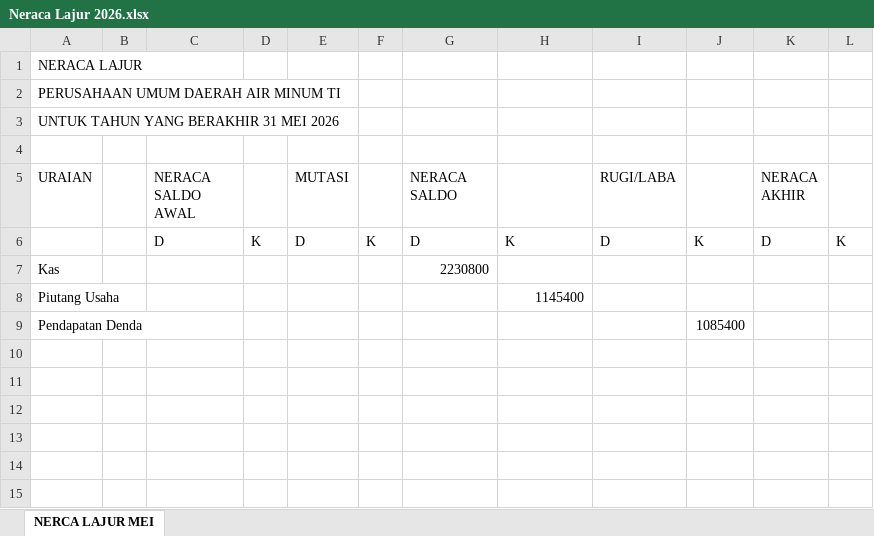
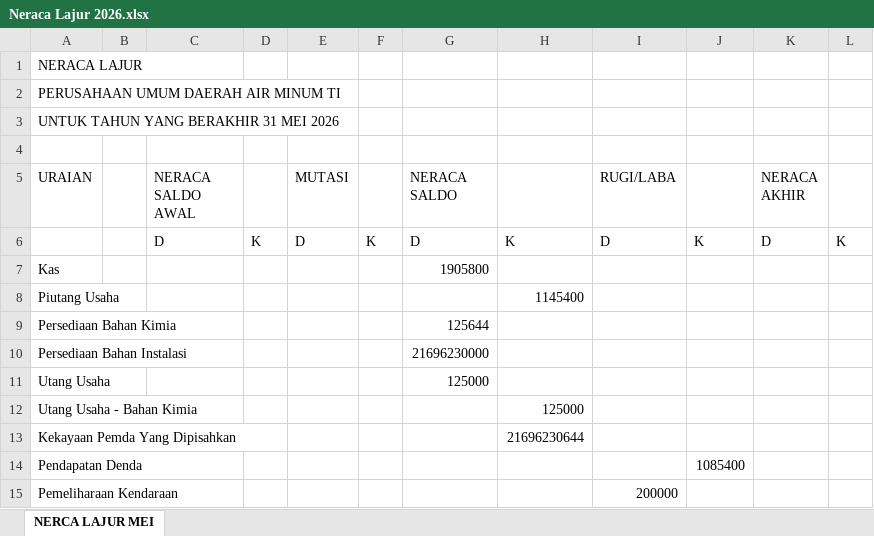
Before and after one commit to athjoes07/financial-app-pdam-seruyan, an Excel workbook: output-app/Neraca Lajur 2026.xlsx, sheet NERCA LAJUR MEI, drawn as a sheet; values as stored, in another font and other column widths than the file's, no borders; the diff names each change by its address in the sheet, - before the commit and + after, or states it on an @@ line.

```diff
--- a/output-app/Neraca Lajur 2026.xlsx (sheet NERCA LAJUR MEI)
+++ b/output-app/Neraca Lajur 2026.xlsx (sheet NERCA LAJUR MEI)
-G7 (NERACA SALDO): 2230800
+G7 (NERACA SALDO): 1905800
+row 9: Persediaan Bahan Kimia |  |  |  |  |  | 125644
+row 10: Persediaan Bahan Instalasi |  |  |  |  |  | 21696230000
+row 11: Utang Usaha |  |  |  |  |  | 125000
+row 12: Utang Usaha - Bahan Kimia |  |  |  |  |  |  | 125000
+row 13: Kekayaan Pemda Yang Dipisahkan |  |  |  |  |  |  | 21696230644
+row 15: Pemeliharaan Kendaraan |  |  |  |  |  |  |  | 200000
```
Also changed, not shown: output-app/BUKU BESAR 2026.xlsx, output-app/Journal 2026.xlsx, 1 other file.
